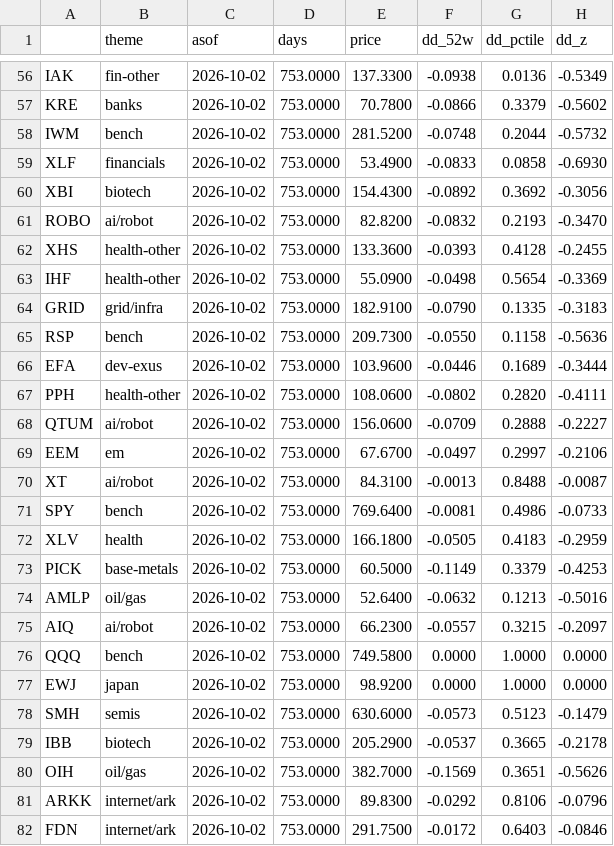
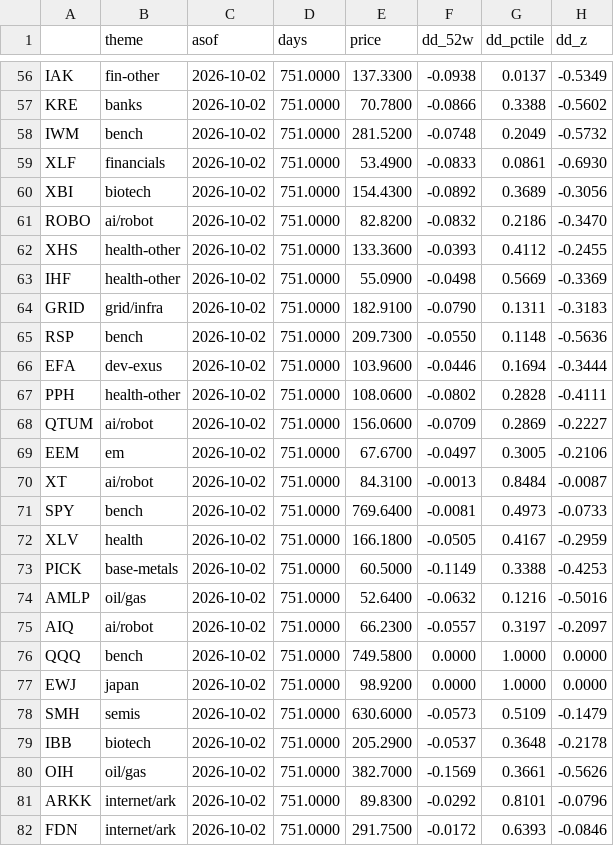
Before and after one commit to kienta1999/etf-dipfinder, a CSV file: output/2026-10-05/scan.csv, drawn as a sheet; only a part is shown, gaps mark what is left out; the diff covers the shown part only; the diff names each change by its address in the sheet, - before the commit and + after, or states it on an @@ line.

```diff
--- a/output/2026-10-05/scan.csv
+++ b/output/2026-10-05/scan.csv
-D56:D82 (days): 753.0000
+D56:D82 (days): 751.0000
-G56 (dd_pctile): 0.0136
+G56 (dd_pctile): 0.0137
-G57 (dd_pctile): 0.3379
+G57 (dd_pctile): 0.3388
-G58 (dd_pctile): 0.2044
+G58 (dd_pctile): 0.2049
-G59 (dd_pctile): 0.0858
+G59 (dd_pctile): 0.0861
-G60 (dd_pctile): 0.3692
+G60 (dd_pctile): 0.3689
-G61 (dd_pctile): 0.2193
+G61 (dd_pctile): 0.2186
-G62 (dd_pctile): 0.4128
+G62 (dd_pctile): 0.4112
-G63 (dd_pctile): 0.5654
+G63 (dd_pctile): 0.5669
-G64 (dd_pctile): 0.1335
+G64 (dd_pctile): 0.1311
-G65 (dd_pctile): 0.1158
+G65 (dd_pctile): 0.1148
-G66 (dd_pctile): 0.1689
+G66 (dd_pctile): 0.1694
-G67 (dd_pctile): 0.2820
+G67 (dd_pctile): 0.2828
-G68 (dd_pctile): 0.2888
+G68 (dd_pctile): 0.2869
-G69 (dd_pctile): 0.2997
+G69 (dd_pctile): 0.3005
-G70 (dd_pctile): 0.8488
+G70 (dd_pctile): 0.8484
-G71 (dd_pctile): 0.4986
+G71 (dd_pctile): 0.4973
-G72 (dd_pctile): 0.4183
+G72 (dd_pctile): 0.4167
-G73 (dd_pctile): 0.3379
+G73 (dd_pctile): 0.3388
-G74 (dd_pctile): 0.1213
+G74 (dd_pctile): 0.1216
-G75 (dd_pctile): 0.3215
+G75 (dd_pctile): 0.3197
-G78 (dd_pctile): 0.5123
+G78 (dd_pctile): 0.5109
-G79 (dd_pctile): 0.3665
+G79 (dd_pctile): 0.3648
-G80 (dd_pctile): 0.3651
+G80 (dd_pctile): 0.3661
-G81 (dd_pctile): 0.8106
+G81 (dd_pctile): 0.8101
-G82 (dd_pctile): 0.6403
+G82 (dd_pctile): 0.6393
```
Also changed, not shown: 129 edited cells elsewhere in this file, output/2026-10-05/drops.csv, 11 other files.
